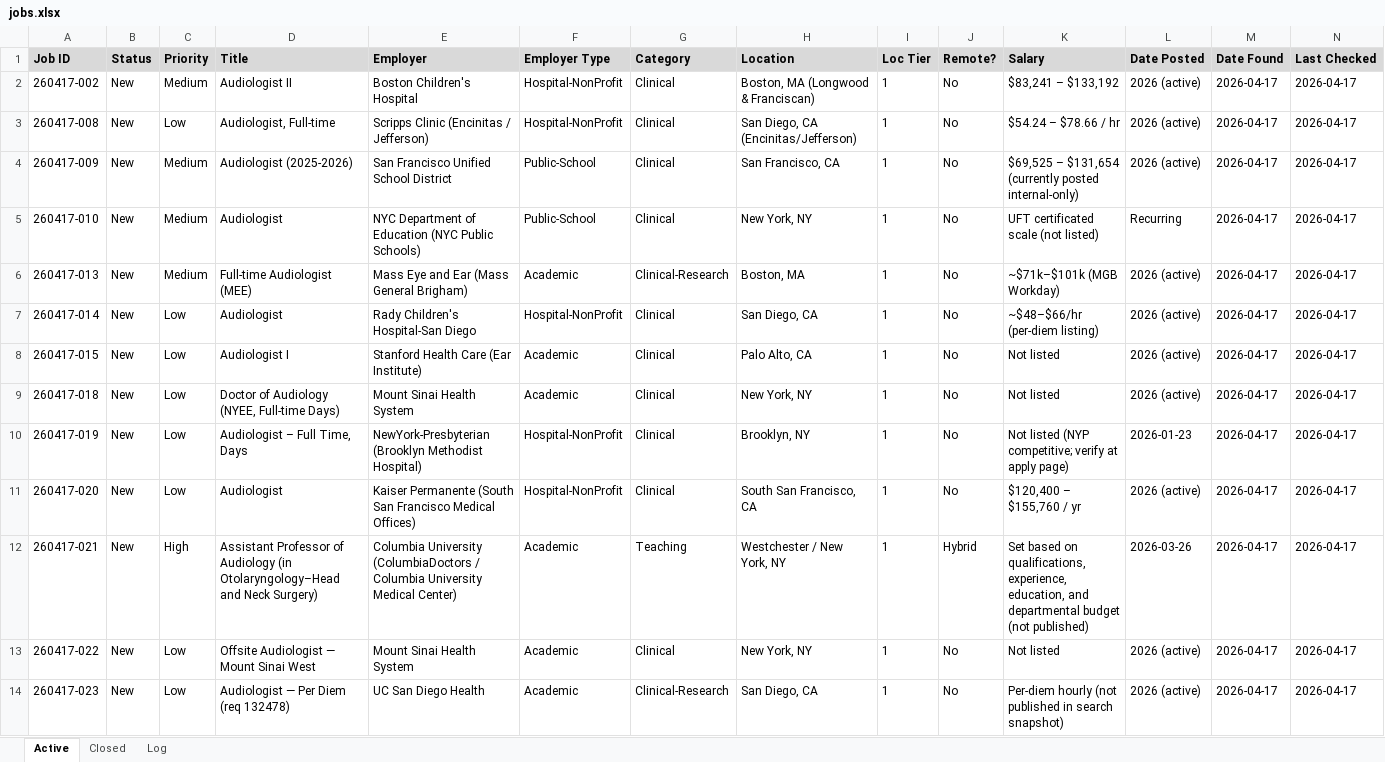
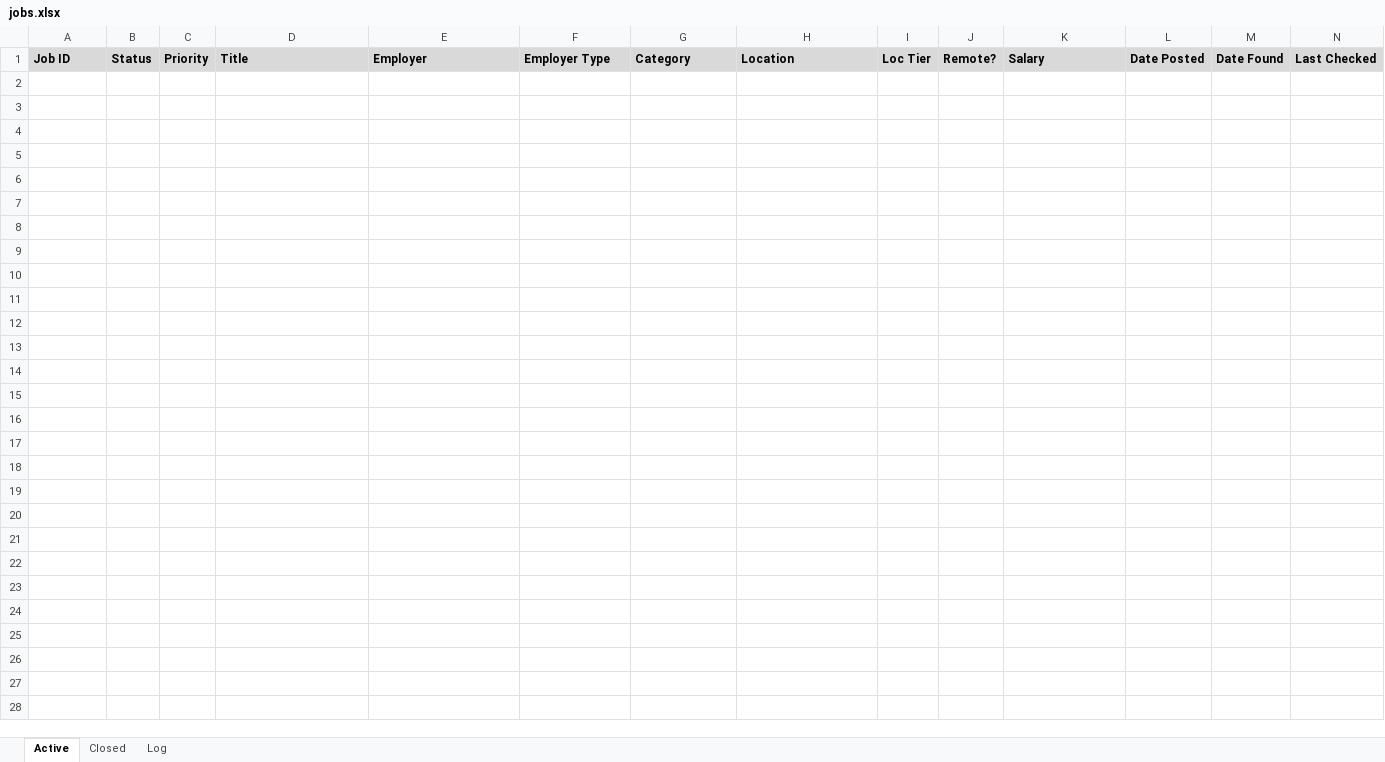
Before and after one commit to rbnprdy/cece-job-search, an Excel workbook: jobs.xlsx, sheet Active, drawn as a sheet; only a part is shown; values as stored, in another font and other column widths than the file's, no borders; rows hold the shown columns only; the diff names each change by its address in the sheet, - before the commit and + after, or states it on an @@ line.

```diff
--- a/jobs.xlsx (sheet Active)
+++ b/jobs.xlsx (sheet Active)
-row 2: 260417-002 | New | Medium | Audiologist II | Boston Children's Hospital | Hospital-NonProfit | Clinical | Boston, MA (Longwood & Franciscan) | 1 | No | $83,241 – $133,192 | 2026 (active) | 2026-04-17 | 2026-04-17
-row 3: 260417-008 | New | Low | Audiologist, Full-time | Scripps Clinic (Encinitas / Jefferson) | Hospital-NonProfit | Clinical | San Diego, CA (Encinitas/Jefferson) | 1 | No | $54.24 – $78.66 / hr | 2026 (active) | 2026-04-17 | 2026-04-17
-row 4: 260417-009 | New | Medium | Audiologist (2025-2026) | San Francisco Unified School District | Public-School | Clinical | San Francisco, CA | 1 | No | $69,525 – $131,654 (currently posted internal-only) | 2026 (active) | 2026-04-17 | 2026-04-17
-row 5: 260417-010 | New | Medium | Audiologist | NYC Department of Education (NYC Public Schools) | Public-School | Clinical | New York, NY | 1 | No | UFT certificated scale (not listed) | Recurring | 2026-04-17 | 2026-04-17
-row 6: 260417-013 | New | Medium | Full-time Audiologist (MEE) | Mass Eye and Ear (Mass General Brigham) | Academic | Clinical-Research | Boston, MA | 1 | No | ~$71k–$101k (MGB Workday) | 2026 (active) | 2026-04-17 | 2026-04-17
-row 7: 260417-014 | New | Low | Audiologist | Rady Children's Hospital-San Diego | Hospital-NonProfit | Clinical | San Diego, CA | 1 | No | ~$48–$66/hr (per-diem listing) | 2026 (active) | 2026-04-17 | 2026-04-17
-row 8: 260417-015 | New | Low | Audiologist I | Stanford Health Care (Ear Institute) | Academic | Clinical | Palo Alto, CA | 1 | No | Not listed | 2026 (active) | 2026-04-17 | 2026-04-17
-row 9: 260417-018 | New | Low | Doctor of Audiology (NYEE, Full-time Days) | Mount Sinai Health System | Academic | Clinical | New York, NY | 1 | No | Not listed | 2026 (active) | 2026-04-17 | 2026-04-17
-row 10: 260417-019 | New | Low | Audiologist – Full Time, Days | NewYork-Presbyterian (Brooklyn Methodist Hospital) | Hospital-NonProfit | Clinical | Brooklyn, NY | 1 | No | Not listed (NYP competitive; verify at apply page) | 2026-01-23 | 2026-04-17 | 2026-04-17
-row 11: 260417-020 | New | Low | Audiologist | Kaiser Permanente (South San Francisco Medical Offices) | Hospital-NonProfit | Clinical | South San Francisco, CA | 1 | No | $120,400 – $155,760 / yr | 2026 (active) | 2026-04-17 | 2026-04-17
-row 12: 260417-021 | New | High | Assistant Professor of Audiology (in Otolaryngology–Head and Neck Surgery) | Columbia University (ColumbiaDoctors / Columbia University Medical Center) | Academic | Teaching | Westchester / New York, NY | 1 | Hybrid | Set based on qualifications, experience, education, and departmental budget (not published) | 2026-03-26 | 2026-04-17 | 2026-04-17
-row 13: 260417-022 | New | Low | Offsite Audiologist — Mount Sinai West | Mount Sinai Health System | Academic | Clinical | New York, NY | 1 | No | Not listed | 2026 (active) | 2026-04-17 | 2026-04-17
-row 14: 260417-023 | New | Low | Audiologist — Per Diem (req 132478) | UC San Diego Health | Academic | Clinical-Research | San Diego, CA | 1 | No | Per-diem hourly (not published in search snapshot) | 2026 (active) | 2026-04-17 | 2026-04-17
```
Also changed, not shown: sheet Closed, sheet Log, 30 other files.
